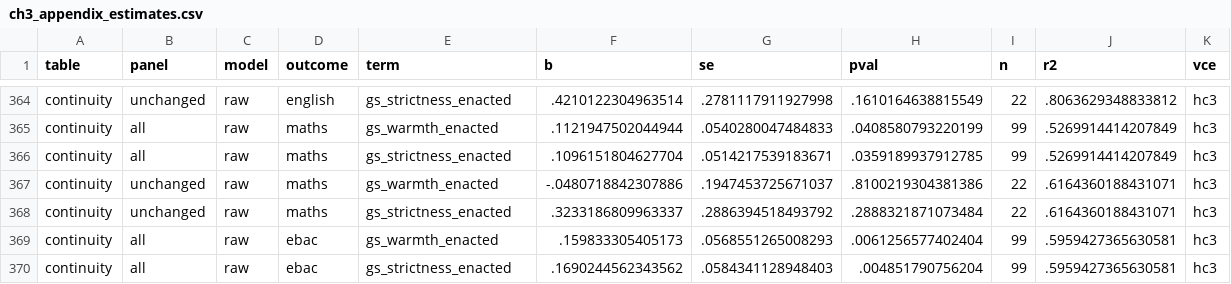
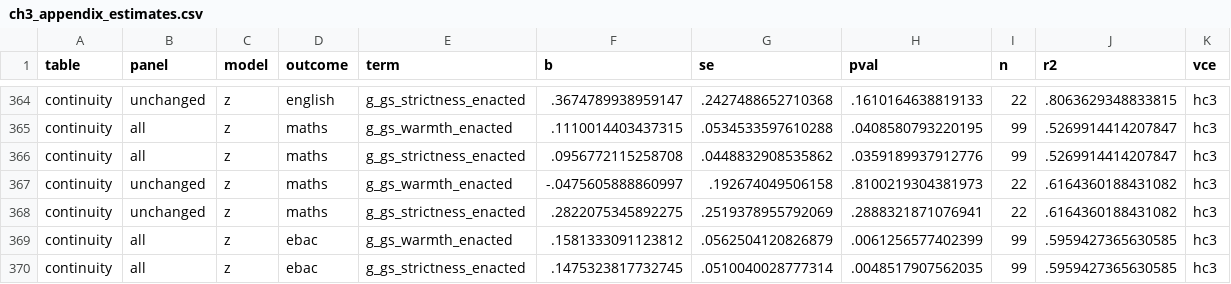
Before and after one commit to damianpphelan-cmd/phd-thesis-overleaf, a CSV file: tables/ch3_appendix_estimates.csv, drawn as a sheet; only a part is shown, gaps mark what is left out; the diff covers the shown part only; the diff names each change by its address in the sheet, - before the commit and + after, or states it on an @@ line.

```diff
--- a/tables/ch3_appendix_estimates.csv
+++ b/tables/ch3_appendix_estimates.csv
-C364:C370 (model): raw
+C364:C370 (model): z
-E364 (term): gs_strictness_enacted
+E364 (term): g_gs_strictness_enacted
-F364 (b): .4210122304963514
+F364 (b): .3674789938959147
-G364 (se): .2781117911927998
+G364 (se): .2427488652710368
-H364 (pval): .1610164638815549
+H364 (pval): .1610164638819133
-J364 (r2): .8063629348833812
+J364 (r2): .8063629348833815
-E365 (term): gs_warmth_enacted
+E365 (term): g_gs_warmth_enacted
-F365 (b): .1121947502044944
+F365 (b): .1110014403437315
-G365 (se): .0540280047484833
+G365 (se): .0534533597610288
-H365 (pval): .0408580793220199
+H365 (pval): .0408580793220195
-J365:J366 (r2): .5269914414207849
+J365:J366 (r2): .5269914414207847
-E366 (term): gs_strictness_enacted
+E366 (term): g_gs_strictness_enacted
-F366 (b): .1096151804627704
+F366 (b): .0956772115258708
-G366 (se): .0514217539183671
+G366 (se): .0448832908535862
-H366 (pval): .0359189937912785
+H366 (pval): .0359189937912776
-E367 (term): gs_warmth_enacted
+E367 (term): g_gs_warmth_enacted
-F367 (b): -.0480718842307886
+F367 (b): -.0475605888860997
-G367 (se): .1947453725671037
+G367 (se): .192674049506158
-H367 (pval): .8100219304381386
+H367 (pval): .8100219304381973
-J367:J368 (r2): .6164360188431071
+J367:J368 (r2): .6164360188431082
-E368 (term): gs_strictness_enacted
+E368 (term): g_gs_strictness_enacted
-F368 (b): .3233186809963337
+F368 (b): .2822075345892275
-G368 (se): .2886394518493792
+G368 (se): .2519378955792069
-H368 (pval): .2888321871073484
+H368 (pval): .2888321871076941
-E369 (term): gs_warmth_enacted
+E369 (term): g_gs_warmth_enacted
-F369 (b): .159833305405173
+F369 (b): .1581333091123812
-G369 (se): .0568551265008293
+G369 (se): .0562504120826879
-H369 (pval): .0061256577402404
+H369 (pval): .0061256577402399
-J369:J370 (r2): .5959427365630581
+J369:J370 (r2): .5959427365630585
-E370 (term): gs_strictness_enacted
+E370 (term): g_gs_strictness_enacted
-F370 (b): .1690244562343562
+F370 (b): .1475323817732745
-G370 (se): .0584341128948403
+G370 (se): .0510040028777314
-H370 (pval): .004851790756204
+H370 (pval): .0048517907562035
```
Also changed, not shown: 133 edited cells elsewhere in this file, tables/a7_estimates.csv, tables/ch3_estimates.csv, 21 other files.
